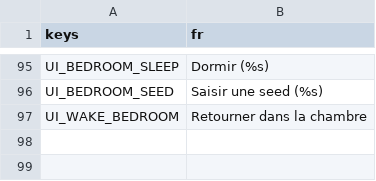
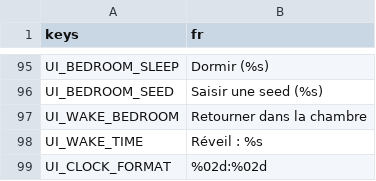
Before and after one commit to Kroustille/hypnagogia, a CSV file: game/localization/strings.csv, drawn as a sheet; only a part is shown, gaps mark what is left out.

```diff
--- a/game/localization/strings.csv
+++ b/game/localization/strings.csv
@@ -97 +97,3 @@ UI_BEDROOM_SEED,Saisir une seed (%s)
 UI_WAKE_BEDROOM,Retourner dans la chambre
+UI_WAKE_TIME,Réveil : %s
+UI_CLOCK_FORMAT,%02d:%02d
```
Also changed, not shown: 5 other files.
